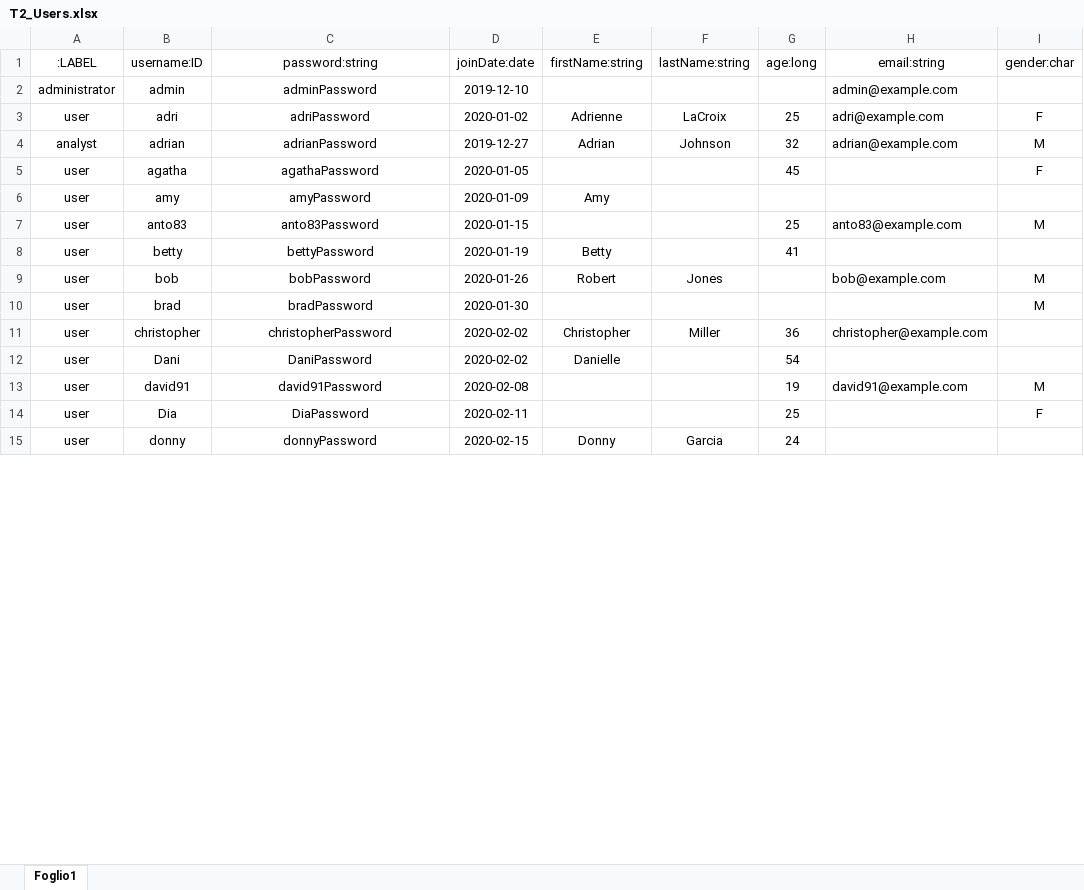
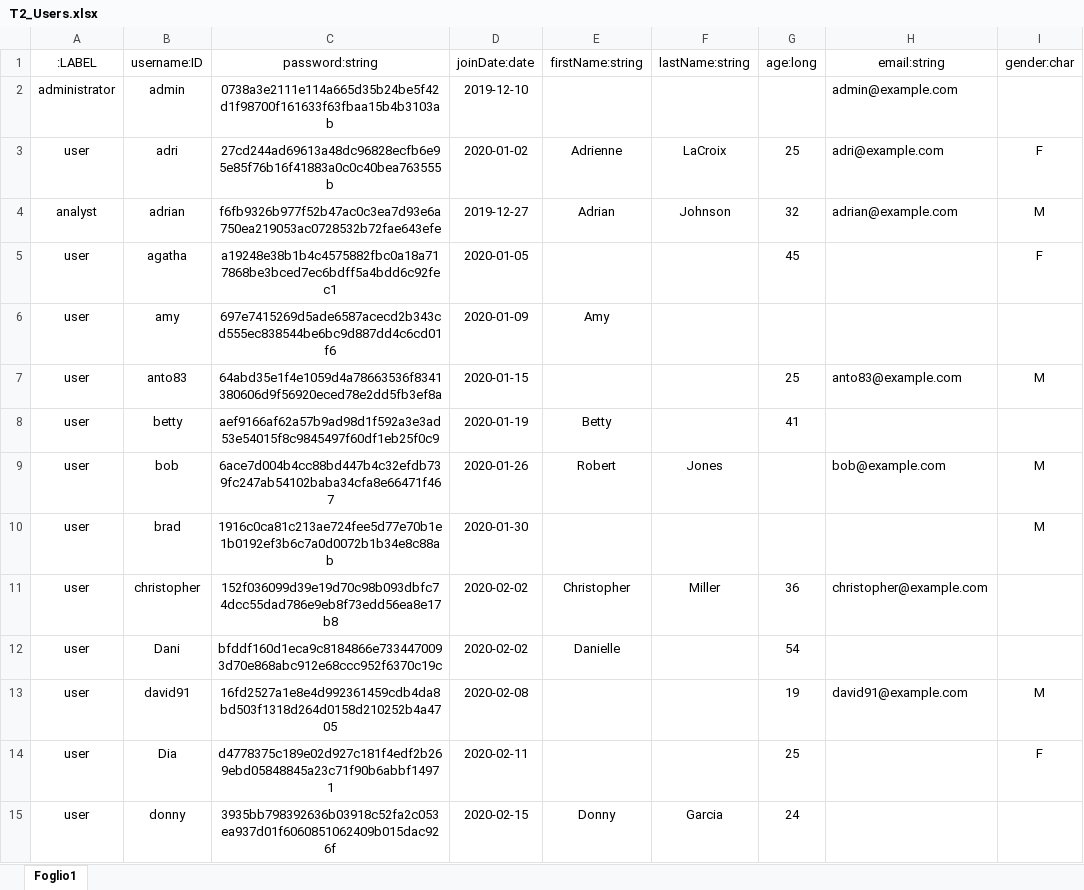
Before and after one commit to BarsantiNicola/TaskTwo, an Excel workbook: Graph/Dataset/Build/Users/T2_Users.xlsx, sheet Foglio1, drawn as a sheet; only a part is shown; values as stored, in another font and other column widths than the file's, no borders; table styles not drawn; the diff covers the shown part only; the diff names each change by its address in the sheet, - before the commit and + after, or states it on an @@ line.

Commit message:
Update Graph Dataset

```diff
--- a/Graph/Dataset/Build/Users/T2_Users.xlsx (sheet Foglio1)
+++ b/Graph/Dataset/Build/Users/T2_Users.xlsx (sheet Foglio1)
-C2 (password:string): adminPassword
+C2 (password:string): 0738a3e2111e114a665d35b24be5f42d1f98700f161633f63fbaa15b4b3103ab
-C3 (password:string): adriPassword
+C3 (password:string): 27cd244ad69613a48dc96828ecfb6e95e85f76b16f41883a0c0c40bea763555b
-C4 (password:string): adrianPassword
+C4 (password:string): f6fb9326b977f52b47ac0c3ea7d93e6a750ea219053ac0728532b72fae643efe
-C5 (password:string): agathaPassword
+C5 (password:string): a19248e38b1b4c4575882fbc0a18a717868be3bced7ec6bdff5a4bdd6c92fec1
-C6 (password:string): amyPassword
+C6 (password:string): 697e7415269d5ade6587acecd2b343cd555ec838544be6bc9d887dd4c6cd01f6
-C7 (password:string): anto83Password
+C7 (password:string): 64abd35e1f4e1059d4a78663536f8341380606d9f56920eced78e2dd5fb3ef8a
-C8 (password:string): bettyPassword
+C8 (password:string): aef9166af62a57b9ad98d1f592a3e3ad53e54015f8c9845497f60df1eb25f0c9
-C9 (password:string): bobPassword
+C9 (password:string): 6ace7d004b4cc88bd447b4c32efdb739fc247ab54102baba34cfa8e66471f467
-C10 (password:string): bradPassword
+C10 (password:string): 1916c0ca81c213ae724fee5d77e70b1e1b0192ef3b6c7a0d0072b1b34e8c88ab
-C11 (password:string): christopherPassword
+C11 (password:string): 152f036099d39e19d70c98b093dbfc74dcc55dad786e9eb8f73edd56ea8e17b8
-C12 (password:string): DaniPassword
+C12 (password:string): bfddf160d1eca9c8184866e7334470093d70e868abc912e68ccc952f6370c19c
-C13 (password:string): david91Password
+C13 (password:string): 16fd2527a1e8e4d992361459cdb4da8bd503f1318d264d0158d210252b4a4705
-C14 (password:string): DiaPassword
+C14 (password:string): d4778375c189e02d927c181f4edf2b269ebd05848845a23c71f90b6abbf14971
-C15 (password:string): donnyPassword
+C15 (password:string): 3935bb798392636b03918c52fa2c053ea937d01f6060851062409b015dac926f
```
Also changed, not shown: 33 edited cells elsewhere in this sheet, Graph/Dataset/Build/T2_Games_Mongo_Initializations.xlsx, Graph/Dataset/Build/T2_Users-Games Relations.xlsx, 7 other files.
